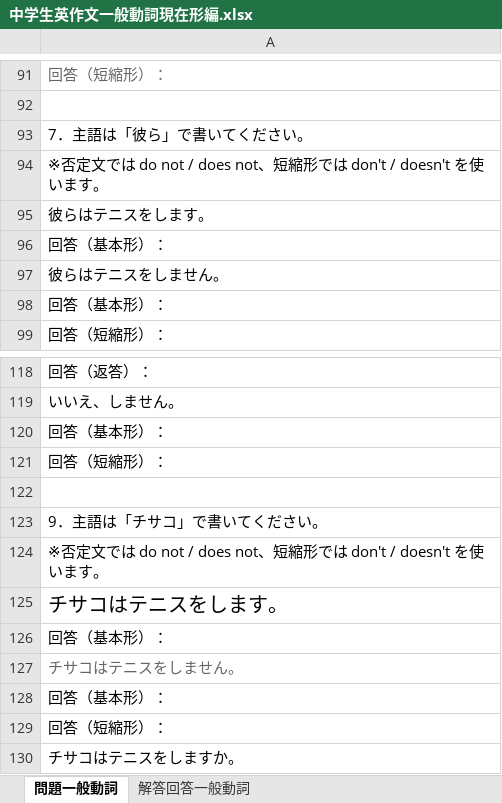
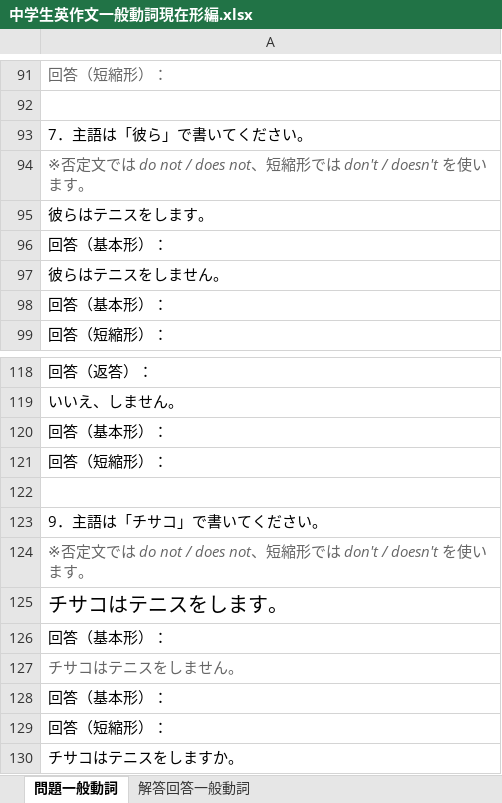
Before and after one commit to nakagaway218/remotion, an Excel workbook: Studymaterials/中学生英作文一般動詞現在形編.xlsx, sheet 問題一般動詞, drawn as a sheet; only a part is shown, gaps mark what is left out; values as stored, in another font and other column widths than the file's, no borders; the diff covers the shown part only; the diff names each change by its address in the sheet, - before the commit and + after, or states it on an @@ line.

```diff
--- a/Studymaterials/中学生英作文一般動詞現在形編.xlsx (sheet 問題一般動詞)
+++ b/Studymaterials/中学生英作文一般動詞現在形編.xlsx (sheet 問題一般動詞)
@@ A94 italic: off → on, text colour: black → #666666 @@
@@ A124 italic: off → on, text colour: black → #666666 @@
```
Also changed, not shown: cell formats elsewhere in this sheet, sheet 解答回答一般動詞, 4 other files.
